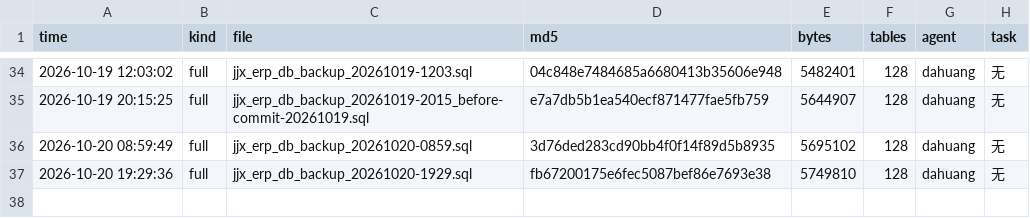
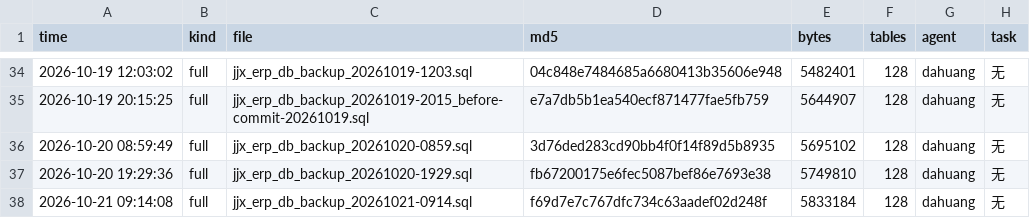
Before and after one commit to HelloLeoLyn/jjx, a TSV file: jjx-docs/sql/backups/backup-index.tsv, drawn as a sheet; only a part is shown, gaps mark what is left out.

```diff
--- a/jjx-docs/sql/backups/backup-index.tsv
+++ b/jjx-docs/sql/backups/backup-index.tsv
@@ -37 +37,2 @@ time	kind	file	md5	bytes	tables	agent	task
 2026-10-20 19:29:36	full	jjx_erp_db_backup_20261020-1929.sql	fb67200175e6fec5087bef86e7693e38	5749810	128	dahuang	无
+2026-10-21 09:14:08	full	jjx_erp_db_backup_20261021-0914.sql	f69d7e7c767dfc734c63aadef02d248f	5833184	128	dahuang	无
```
Also changed, not shown: 16 other files.
